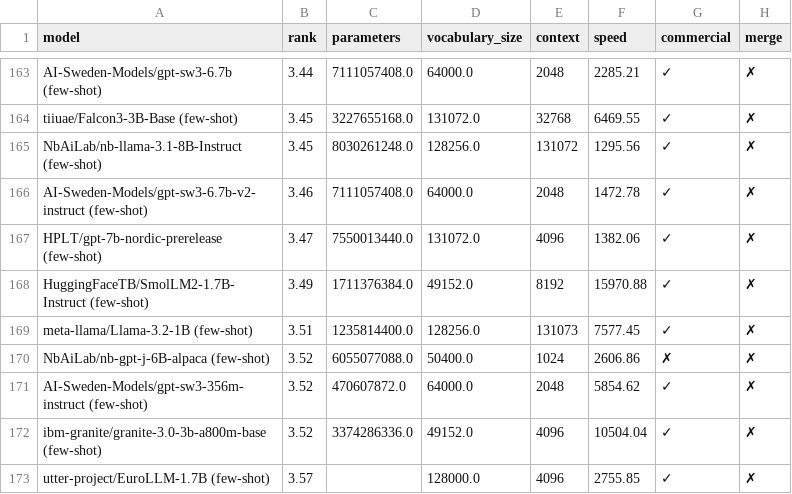
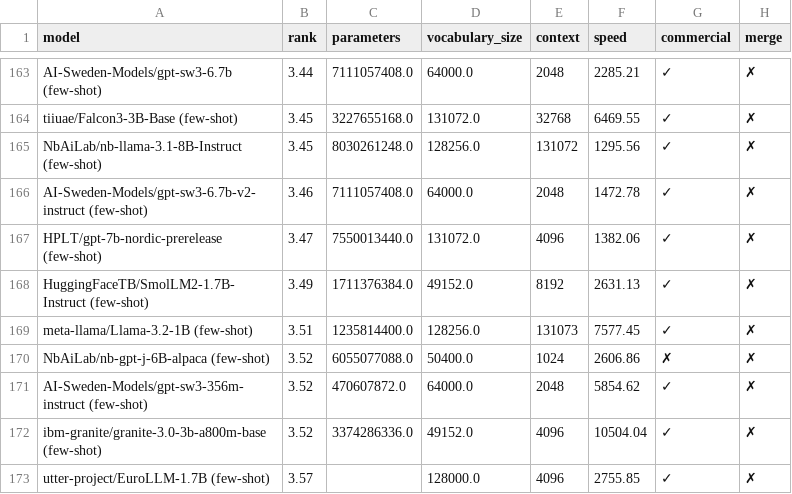
Before and after one commit to viggo-gascou/leaderboards, a CSV file: leaderboards/danish_all.csv, drawn as a sheet; only a part is shown, gaps mark what is left out; the diff names each change by its address in the sheet, - before the commit and + after, or states it on an @@ line.

```diff
--- a/leaderboards/danish_all.csv
+++ b/leaderboards/danish_all.csv
-F168 (speed): 15970.88
+F168 (speed): 2631.13
```
Also changed, not shown: leaderboards/dutch_all.csv, leaderboards/english_all.csv, 43 other files.
